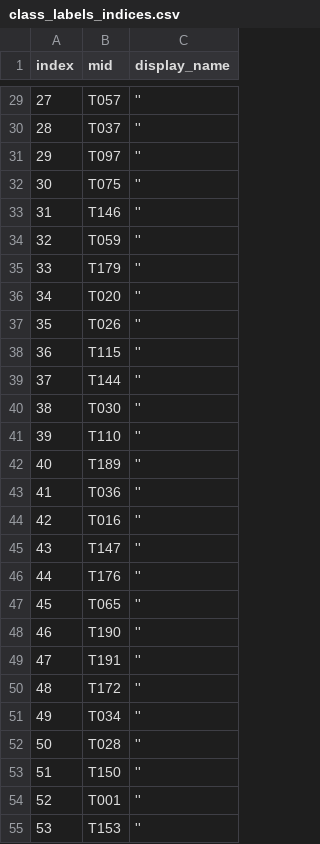
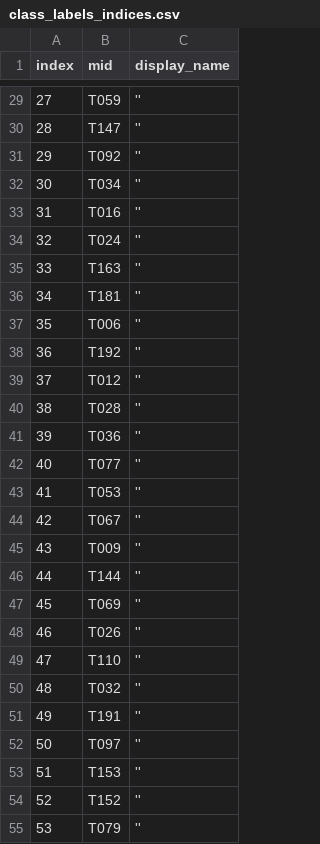
Before and after one commit to StellineLABS/ProyectoRN, a CSV file: class_labels_indices.csv, drawn as a sheet; only a part is shown, gaps mark what is left out; the diff covers the shown part only.

```diff
--- a/class_labels_indices.csv
+++ b/class_labels_indices.csv
@@ -29,27 +29,27 @@ index,mid,display_name
-27,T057,''
-28,T037,''
-29,T097,''
-30,T075,''
-31,T146,''
-32,T059,''
-33,T179,''
-34,T020,''
-35,T026,''
-36,T115,''
-37,T144,''
-38,T030,''
-39,T110,''
-40,T189,''
-41,T036,''
-42,T016,''
-43,T147,''
-44,T176,''
-45,T065,''
-46,T190,''
-47,T191,''
-48,T172,''
-49,T034,''
-50,T028,''
-51,T150,''
-52,T001,''
-53,T153,''
+27,T059,''
+28,T147,''
+29,T092,''
+30,T034,''
+31,T016,''
+32,T024,''
+33,T163,''
+34,T181,''
+35,T006,''
+36,T192,''
+37,T012,''
+38,T028,''
+39,T036,''
+40,T077,''
+41,T053,''
+42,T067,''
+43,T009,''
+44,T144,''
+45,T069,''
+46,T026,''
+47,T110,''
+48,T032,''
+49,T191,''
+50,T097,''
+51,T153,''
+52,T152,''
+53,T079,''
```
Also changed, not shown: 47 edited cells elsewhere in this file, 4 other files.
